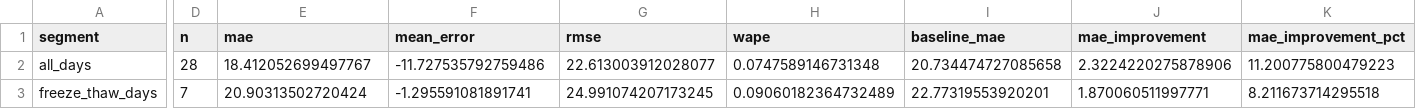
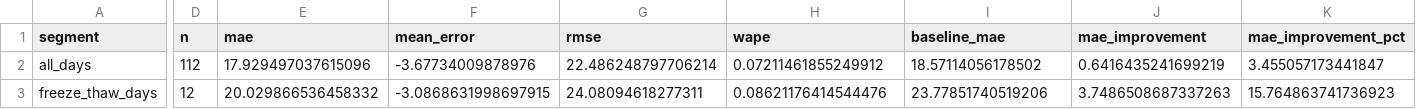
Before and after one commit to drdevinhopkins/ed-flow-2023, a CSV file: validation/weather-feature-backtest/daily_visit_weather_winners.csv, drawn as a sheet; only a part is shown, gaps mark what is left out; the diff covers the shown part only; the diff names each change by its address in the sheet, - before the commit and + after, or states it on an @@ line.

```diff
--- a/validation/weather-feature-backtest/daily_visit_weather_winners.csv
+++ b/validation/weather-feature-backtest/daily_visit_weather_winners.csv
-D2 (n): 28
+D2 (n): 112
-E2 (mae): 18.412052699497767
+E2 (mae): 17.929497037615096
-F2 (mean_error): -11.727535792759486
+F2 (mean_error): -3.67734009878976
-G2 (rmse): 22.613003912028077
+G2 (rmse): 22.486248797706214
-H2 (wape): 0.0747589146731348
+H2 (wape): 0.07211461855249912
-I2 (baseline_mae): 20.734474727085658
+I2 (baseline_mae): 18.57114056178502
-J2 (mae_improvement): 2.3224220275878906
+J2 (mae_improvement): 0.6416435241699219
-K2 (mae_improvement_pct): 11.200775800479223
+K2 (mae_improvement_pct): 3.455057173441847
-D3 (n): 7
+D3 (n): 12
-E3 (mae): 20.90313502720424
+E3 (mae): 20.029866536458332
-F3 (mean_error): -1.295591081891741
+F3 (mean_error): -3.0868631998697915
-G3 (rmse): 24.991074207173245
+G3 (rmse): 24.08094618277311
-H3 (wape): 0.09060182364732489
+H3 (wape): 0.08621176414544476
-I3 (baseline_mae): 22.77319553920201
+I3 (baseline_mae): 23.77851740519206
-J3 (mae_improvement): 1.870060511997771
+J3 (mae_improvement): 3.7486508687337263
-K3 (mae_improvement_pct): 8.211673714295518
+K3 (mae_improvement_pct): 15.764863741736923
```
Also changed, not shown: 41 edited cells elsewhere in this file, validation/weather-feature-backtest/daily_visit_weather_by_event.csv, validation/weather-feature-backtest/daily_visit_weather_by_horizon.csv, 3 other files.
